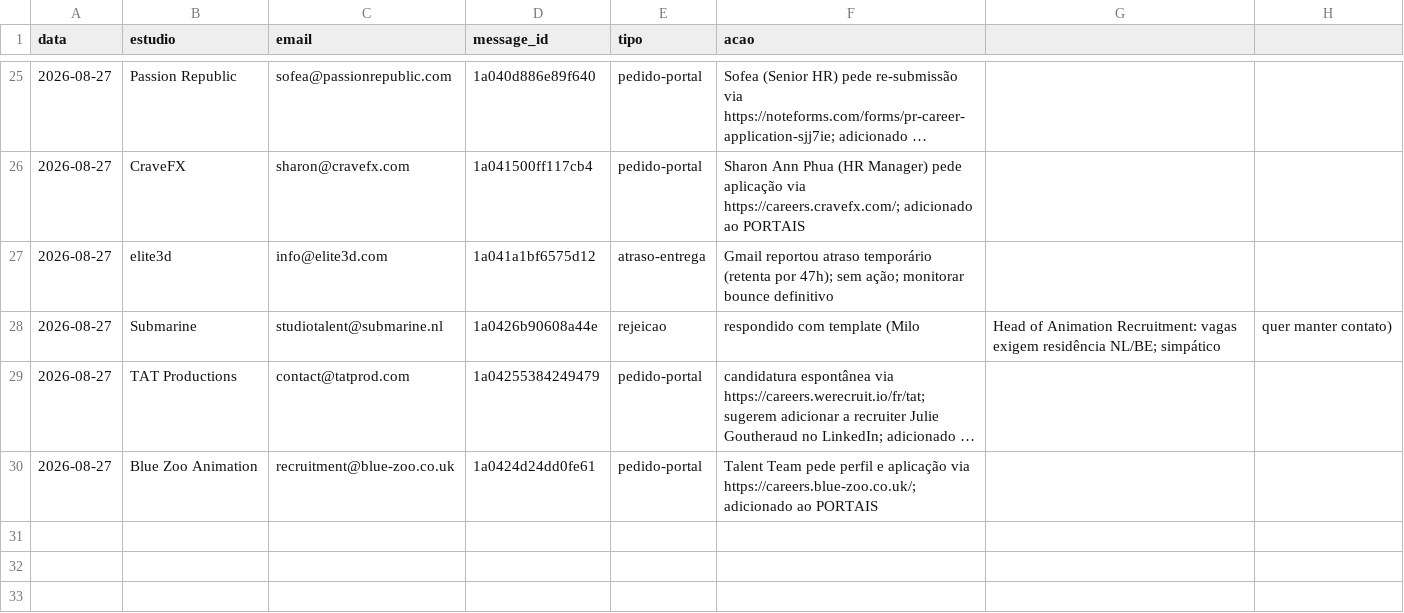
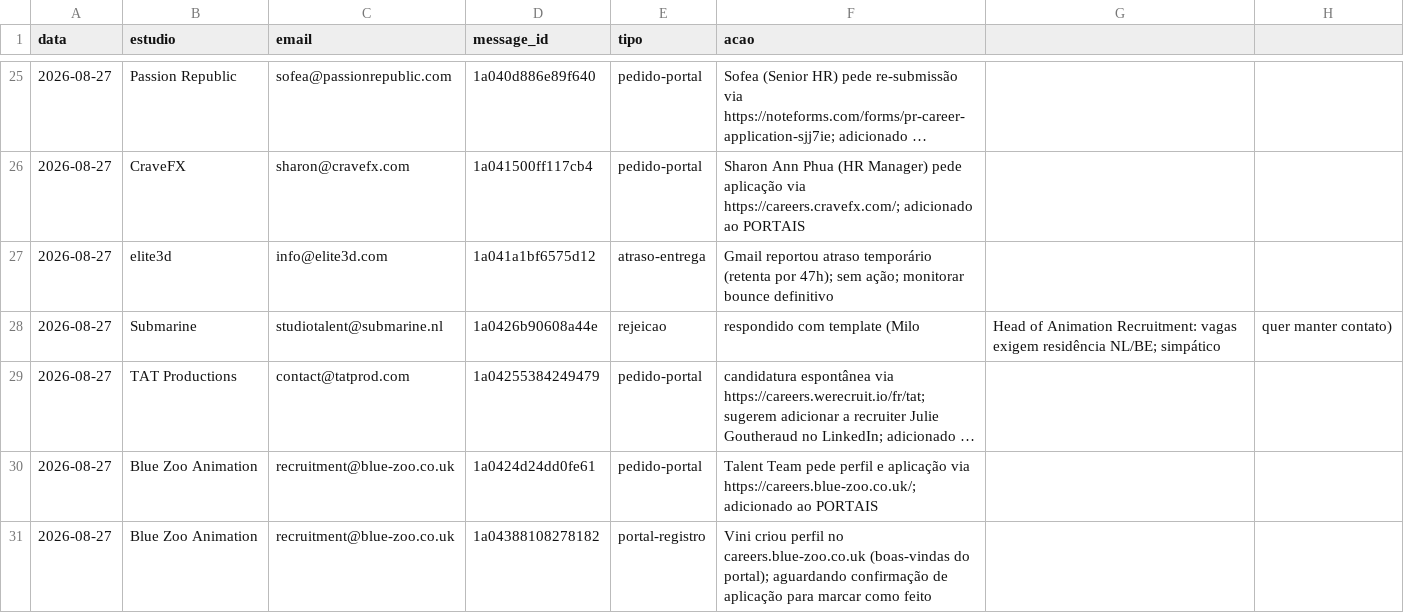
Before and after one commit to vinicavalcntiart/workbenchMA, a CSV file: automacao/processados.csv, drawn as a sheet; only a part is shown, gaps mark what is left out; long unchanged cells end in ….

```diff
--- a/automacao/processados.csv
+++ b/automacao/processados.csv
@@ -30 +30,2 @@ data,estudio,email,message_id,tipo,acao
 2026-08-27,Blue Zoo Animation,recruitment@blue-zoo.co.uk,1a0424d24dd0fe61,pedido-portal,Talent Team pede perfil e aplicação via https://careers.blue-zoo.co.uk/; adicionado ao PORTAIS
+2026-08-27,Blue Zoo Animation,recruitment@blue-zoo.co.uk,1a04388108278182,portal-registro,Vini criou perfil no careers.blue-zoo.co.uk (boas-vindas do portal); aguardando confirmação de aplicação para marcar como feito
```
